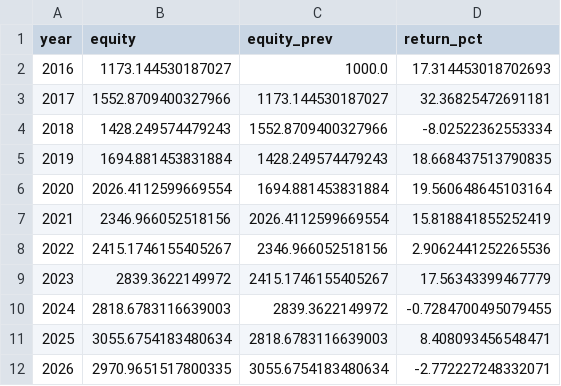
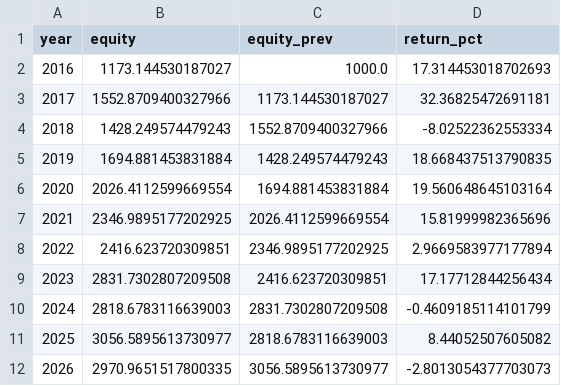
Before and after one commit to SmokeBellow/invest-tech, a CSV file: results/combo_leftover_only.csv, drawn as a sheet.

```diff
--- a/results/combo_leftover_only.csv
+++ b/results/combo_leftover_only.csv
@@ -6,7 +6,7 @@ year,equity,equity_prev,return_pct
 2020,2026.4112599669554,1694.881453831884,19.560648645103164
-2021,2346.966052518156,2026.4112599669554,15.818841855252419
-2022,2415.1746155405267,2346.966052518156,2.9062441252265536
-2023,2839.3622149972,2415.1746155405267,17.56343399467779
-2024,2818.6783116639003,2839.3622149972,-0.7284700495079455
-2025,3055.6754183480634,2818.6783116639003,8.408093456548471
-2026,2970.9651517800335,3055.6754183480634,-2.772227248332071
+2021,2346.9895177202925,2026.4112599669554,15.81999982365696
+2022,2416.623720309851,2346.9895177202925,2.9669583977177894
+2023,2831.7302807209508,2416.623720309851,17.17712844256434
+2024,2818.6783116639003,2831.7302807209508,-0.4609185114101799
+2025,3056.5895613730977,2818.6783116639003,8.44052507605082
+2026,2970.9651517800335,3056.5895613730977,-2.8013054377703073
```
Also changed, not shown: results/combo_force_all.csv, results/combo_force_profit.csv, 5 other files.
